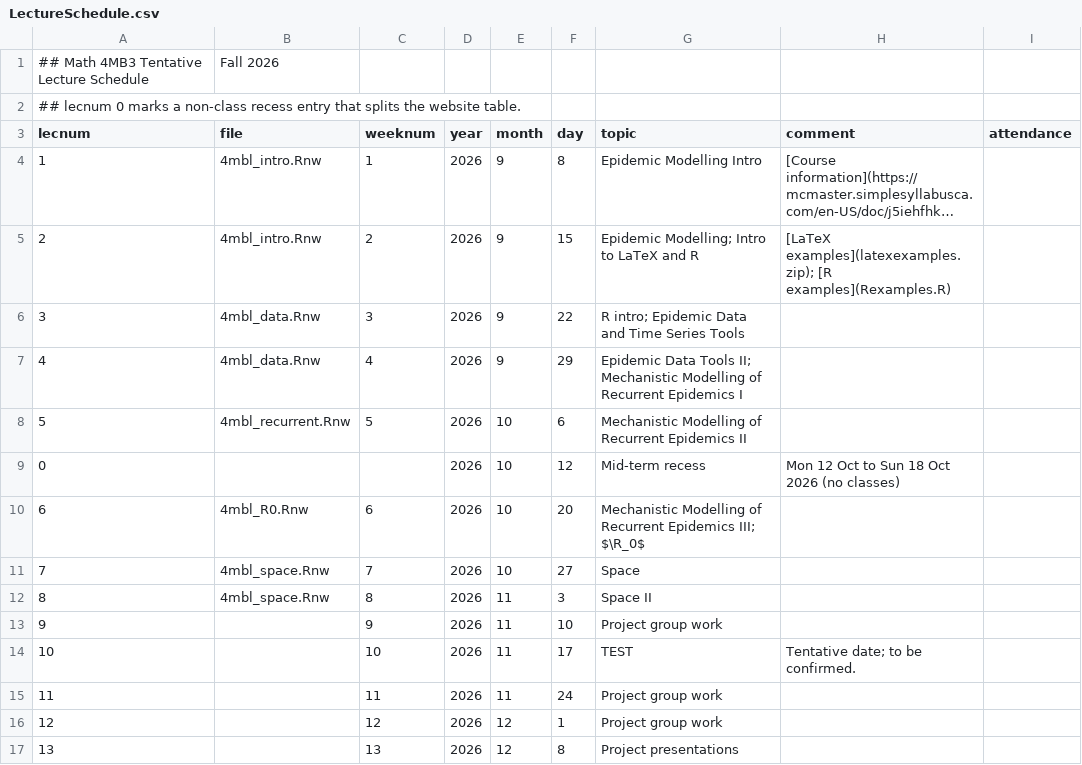
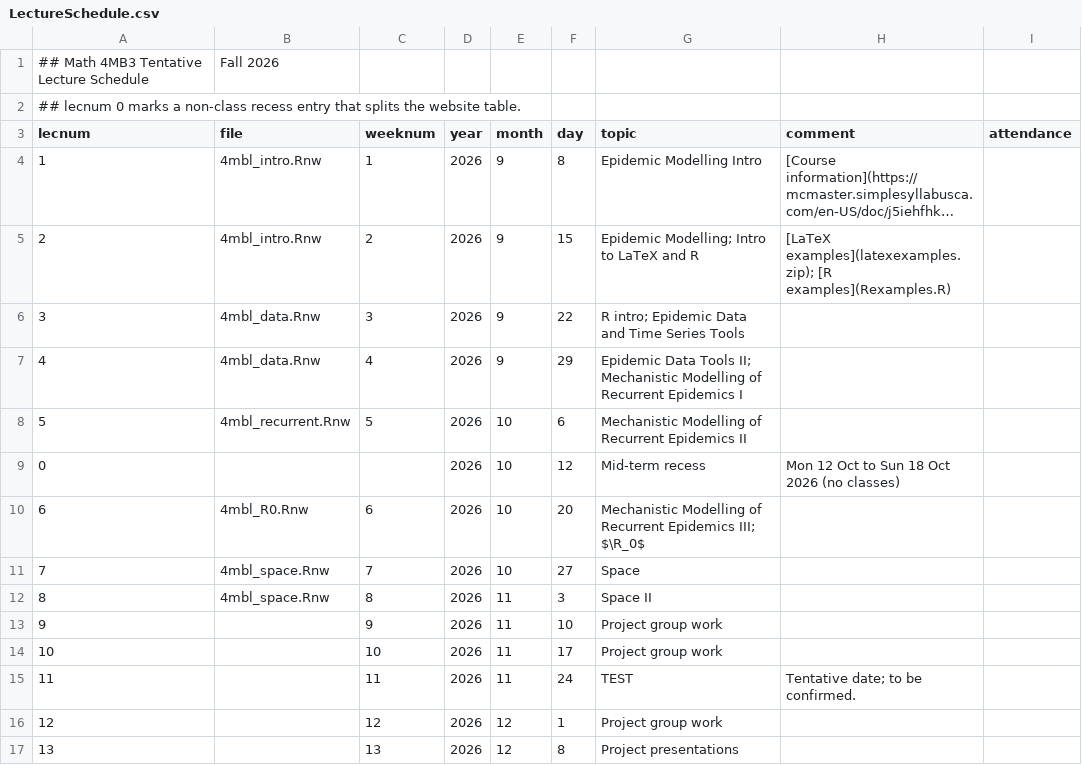
Before and after one commit to davidearn/math4mb, a CSV file: lectures/LectureSchedule.csv, drawn as a sheet; long unchanged cells end in ….

Commit message:
Move the Fall 2026 test to 24 November in schedule sources

```diff
--- a/lectures/LectureSchedule.csv
+++ b/lectures/LectureSchedule.csv
@@ -13,4 +13,4 @@ lecnum,file,weeknum,year,month,day,topic,comment,attendance
  9,,                   9,2026,11,10,Project group work,,
-10,,                  10,2026,11,17,TEST,Tentative date; to be confirmed.,
-11,,                  11,2026,11,24,Project group work,,
+10,,                  10,2026,11,17,Project group work,,
+11,,                  11,2026,11,24,TEST,Tentative date; to be confirmed.,
 12,,                  12,2026,12, 1,Project group work,,
```
Also changed, not shown: 2 other files.
